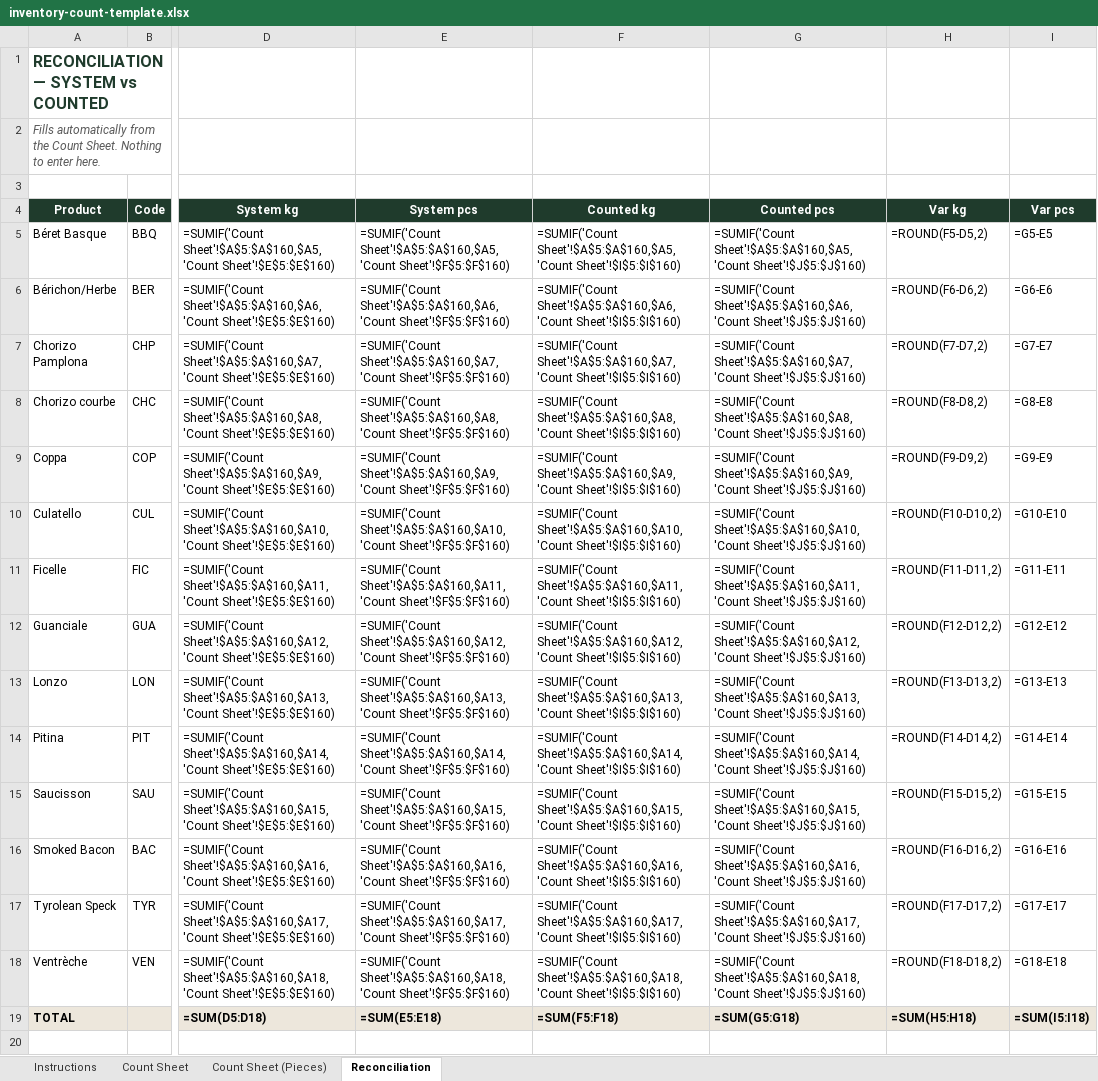
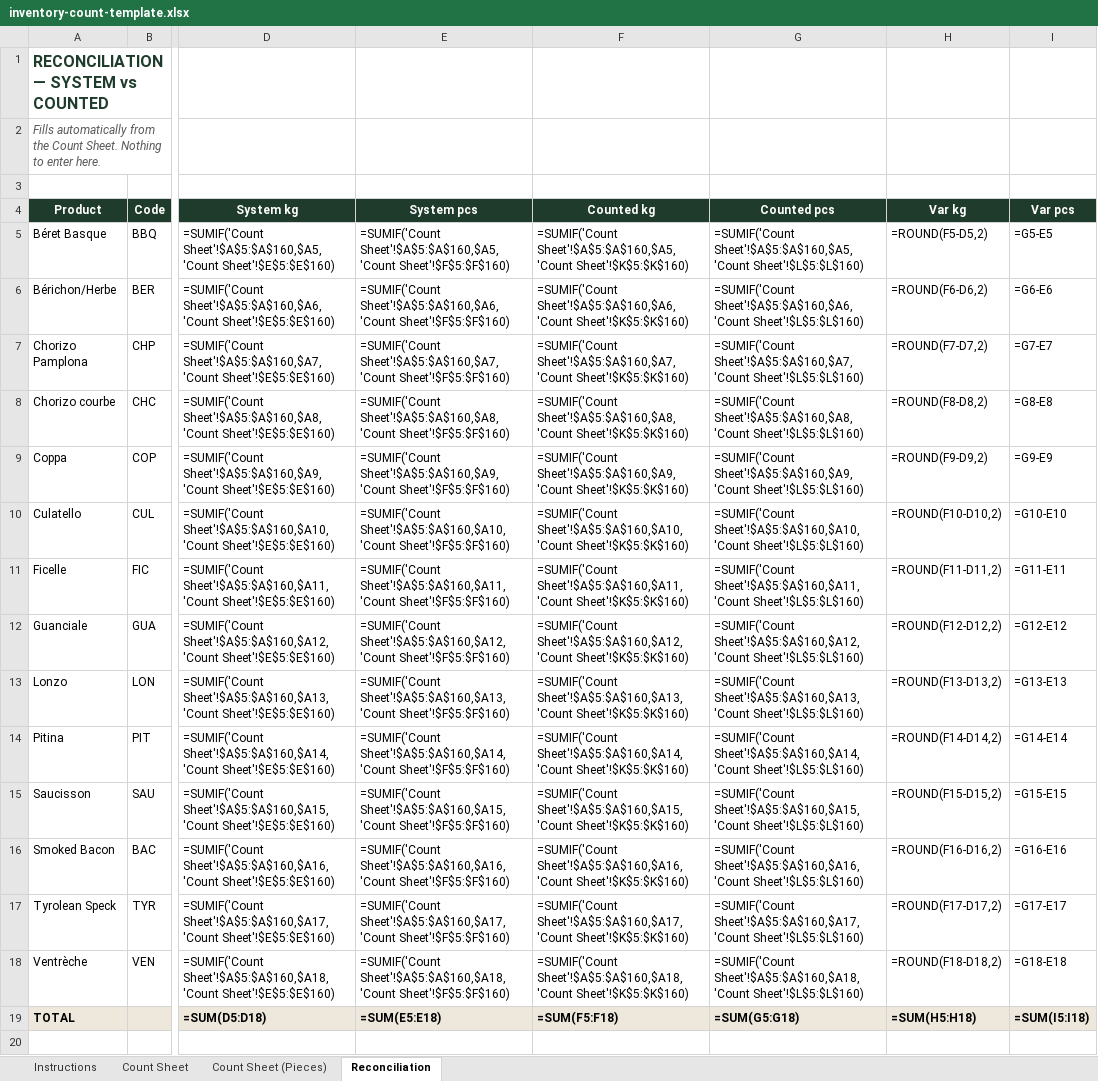
Before and after one commit to AtelierByRichard/atelier-maturation, an Excel workbook: public/templates/inventory-count-template.xlsx, sheet Reconciliation, drawn as a sheet; only a part is shown, gaps mark what is left out; values as stored, in another font and other column widths than the file's, no borders; formulas without a stored value are shown as written; conditional formats not drawn; the diff names each change by its address in the sheet, - before the commit and + after, or states it on an @@ line.

```diff
--- a/public/templates/inventory-count-template.xlsx (sheet Reconciliation)
+++ b/public/templates/inventory-count-template.xlsx (sheet Reconciliation)
-F5 (Counted kg): =SUMIF('Count Sheet'!$A$5:$A$160,$A5,'Count Sheet'!$I$5:$I$160)
+F5 (Counted kg): =SUMIF('Count Sheet'!$A$5:$A$160,$A5,'Count Sheet'!$K$5:$K$160)
-G5 (Counted pcs): =SUMIF('Count Sheet'!$A$5:$A$160,$A5,'Count Sheet'!$J$5:$J$160)
+G5 (Counted pcs): =SUMIF('Count Sheet'!$A$5:$A$160,$A5,'Count Sheet'!$L$5:$L$160)
-F6 (Counted kg): =SUMIF('Count Sheet'!$A$5:$A$160,$A6,'Count Sheet'!$I$5:$I$160)
+F6 (Counted kg): =SUMIF('Count Sheet'!$A$5:$A$160,$A6,'Count Sheet'!$K$5:$K$160)
-G6 (Counted pcs): =SUMIF('Count Sheet'!$A$5:$A$160,$A6,'Count Sheet'!$J$5:$J$160)
+G6 (Counted pcs): =SUMIF('Count Sheet'!$A$5:$A$160,$A6,'Count Sheet'!$L$5:$L$160)
-F7 (Counted kg): =SUMIF('Count Sheet'!$A$5:$A$160,$A7,'Count Sheet'!$I$5:$I$160)
+F7 (Counted kg): =SUMIF('Count Sheet'!$A$5:$A$160,$A7,'Count Sheet'!$K$5:$K$160)
-G7 (Counted pcs): =SUMIF('Count Sheet'!$A$5:$A$160,$A7,'Count Sheet'!$J$5:$J$160)
+G7 (Counted pcs): =SUMIF('Count Sheet'!$A$5:$A$160,$A7,'Count Sheet'!$L$5:$L$160)
-F8 (Counted kg): =SUMIF('Count Sheet'!$A$5:$A$160,$A8,'Count Sheet'!$I$5:$I$160)
+F8 (Counted kg): =SUMIF('Count Sheet'!$A$5:$A$160,$A8,'Count Sheet'!$K$5:$K$160)
-G8 (Counted pcs): =SUMIF('Count Sheet'!$A$5:$A$160,$A8,'Count Sheet'!$J$5:$J$160)
+G8 (Counted pcs): =SUMIF('Count Sheet'!$A$5:$A$160,$A8,'Count Sheet'!$L$5:$L$160)
-F9 (Counted kg): =SUMIF('Count Sheet'!$A$5:$A$160,$A9,'Count Sheet'!$I$5:$I$160)
+F9 (Counted kg): =SUMIF('Count Sheet'!$A$5:$A$160,$A9,'Count Sheet'!$K$5:$K$160)
-G9 (Counted pcs): =SUMIF('Count Sheet'!$A$5:$A$160,$A9,'Count Sheet'!$J$5:$J$160)
+G9 (Counted pcs): =SUMIF('Count Sheet'!$A$5:$A$160,$A9,'Count Sheet'!$L$5:$L$160)
-F10 (Counted kg): =SUMIF('Count Sheet'!$A$5:$A$160,$A10,'Count Sheet'!$I$5:$I$160)
+F10 (Counted kg): =SUMIF('Count Sheet'!$A$5:$A$160,$A10,'Count Sheet'!$K$5:$K$160)
-G10 (Counted pcs): =SUMIF('Count Sheet'!$A$5:$A$160,$A10,'Count Sheet'!$J$5:$J$160)
+G10 (Counted pcs): =SUMIF('Count Sheet'!$A$5:$A$160,$A10,'Count Sheet'!$L$5:$L$160)
-F11 (Counted kg): =SUMIF('Count Sheet'!$A$5:$A$160,$A11,'Count Sheet'!$I$5:$I$160)
+F11 (Counted kg): =SUMIF('Count Sheet'!$A$5:$A$160,$A11,'Count Sheet'!$K$5:$K$160)
-G11 (Counted pcs): =SUMIF('Count Sheet'!$A$5:$A$160,$A11,'Count Sheet'!$J$5:$J$160)
+G11 (Counted pcs): =SUMIF('Count Sheet'!$A$5:$A$160,$A11,'Count Sheet'!$L$5:$L$160)
-F12 (Counted kg): =SUMIF('Count Sheet'!$A$5:$A$160,$A12,'Count Sheet'!$I$5:$I$160)
+F12 (Counted kg): =SUMIF('Count Sheet'!$A$5:$A$160,$A12,'Count Sheet'!$K$5:$K$160)
-G12 (Counted pcs): =SUMIF('Count Sheet'!$A$5:$A$160,$A12,'Count Sheet'!$J$5:$J$160)
+G12 (Counted pcs): =SUMIF('Count Sheet'!$A$5:$A$160,$A12,'Count Sheet'!$L$5:$L$160)
-F13 (Counted kg): =SUMIF('Count Sheet'!$A$5:$A$160,$A13,'Count Sheet'!$I$5:$I$160)
+F13 (Counted kg): =SUMIF('Count Sheet'!$A$5:$A$160,$A13,'Count Sheet'!$K$5:$K$160)
-G13 (Counted pcs): =SUMIF('Count Sheet'!$A$5:$A$160,$A13,'Count Sheet'!$J$5:$J$160)
+G13 (Counted pcs): =SUMIF('Count Sheet'!$A$5:$A$160,$A13,'Count Sheet'!$L$5:$L$160)
-F14 (Counted kg): =SUMIF('Count Sheet'!$A$5:$A$160,$A14,'Count Sheet'!$I$5:$I$160)
+F14 (Counted kg): =SUMIF('Count Sheet'!$A$5:$A$160,$A14,'Count Sheet'!$K$5:$K$160)
-G14 (Counted pcs): =SUMIF('Count Sheet'!$A$5:$A$160,$A14,'Count Sheet'!$J$5:$J$160)
+G14 (Counted pcs): =SUMIF('Count Sheet'!$A$5:$A$160,$A14,'Count Sheet'!$L$5:$L$160)
-F15 (Counted kg): =SUMIF('Count Sheet'!$A$5:$A$160,$A15,'Count Sheet'!$I$5:$I$160)
+F15 (Counted kg): =SUMIF('Count Sheet'!$A$5:$A$160,$A15,'Count Sheet'!$K$5:$K$160)
-G15 (Counted pcs): =SUMIF('Count Sheet'!$A$5:$A$160,$A15,'Count Sheet'!$J$5:$J$160)
+G15 (Counted pcs): =SUMIF('Count Sheet'!$A$5:$A$160,$A15,'Count Sheet'!$L$5:$L$160)
-F16 (Counted kg): =SUMIF('Count Sheet'!$A$5:$A$160,$A16,'Count Sheet'!$I$5:$I$160)
+F16 (Counted kg): =SUMIF('Count Sheet'!$A$5:$A$160,$A16,'Count Sheet'!$K$5:$K$160)
-G16 (Counted pcs): =SUMIF('Count Sheet'!$A$5:$A$160,$A16,'Count Sheet'!$J$5:$J$160)
+G16 (Counted pcs): =SUMIF('Count Sheet'!$A$5:$A$160,$A16,'Count Sheet'!$L$5:$L$160)
-F17 (Counted kg): =SUMIF('Count Sheet'!$A$5:$A$160,$A17,'Count Sheet'!$I$5:$I$160)
+F17 (Counted kg): =SUMIF('Count Sheet'!$A$5:$A$160,$A17,'Count Sheet'!$K$5:$K$160)
-G17 (Counted pcs): =SUMIF('Count Sheet'!$A$5:$A$160,$A17,'Count Sheet'!$J$5:$J$160)
+G17 (Counted pcs): =SUMIF('Count Sheet'!$A$5:$A$160,$A17,'Count Sheet'!$L$5:$L$160)
-F18 (Counted kg): =SUMIF('Count Sheet'!$A$5:$A$160,$A18,'Count Sheet'!$I$5:$I$160)
+F18 (Counted kg): =SUMIF('Count Sheet'!$A$5:$A$160,$A18,'Count Sheet'!$K$5:$K$160)
-G18 (Counted pcs): =SUMIF('Count Sheet'!$A$5:$A$160,$A18,'Count Sheet'!$J$5:$J$160)
+G18 (Counted pcs): =SUMIF('Count Sheet'!$A$5:$A$160,$A18,'Count Sheet'!$L$5:$L$160)
```
Also changed, not shown: sheet Count Sheet, 1 other file.
